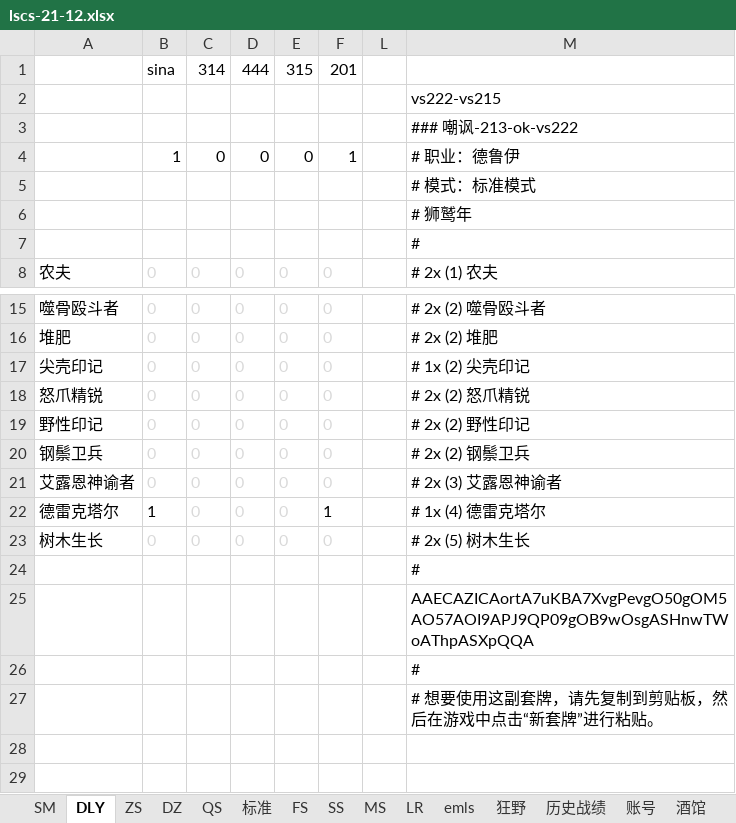
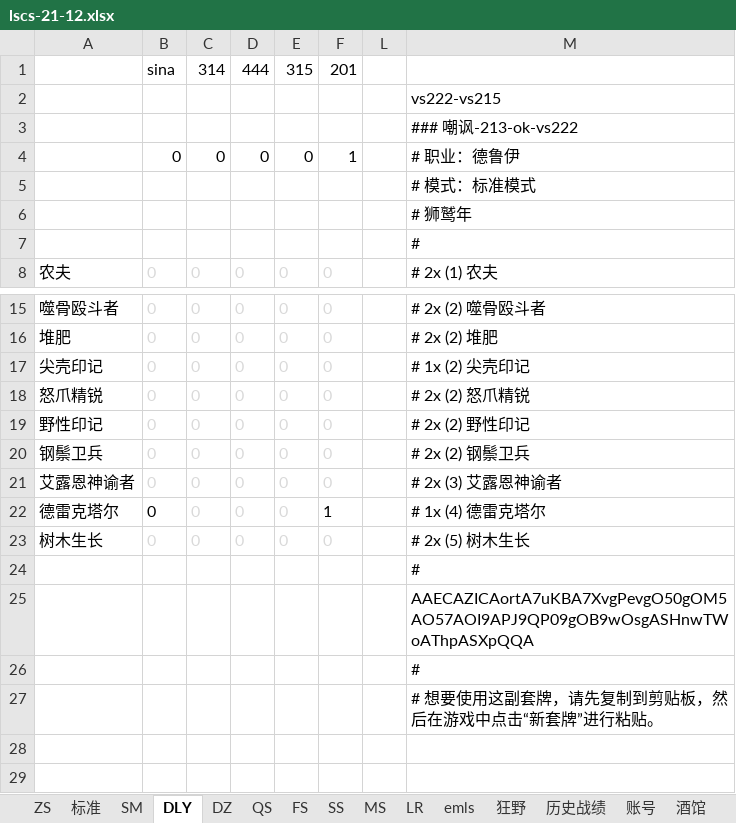
Before and after one commit to czl315/ttjj, an Excel workbook: src/main/java/game/lscs-21-12.xlsx, sheet DLY, drawn as a sheet; only a part is shown, gaps mark what is left out; values as stored, in another font and other column widths than the file's, no borders; the diff names each change by its address in the sheet, - before the commit and + after, or states it on an @@ line.

```diff
--- a/src/main/java/game/lscs-21-12.xlsx (sheet DLY)
+++ b/src/main/java/game/lscs-21-12.xlsx (sheet DLY)
@@ sheet tab order changed: ZS | 标准 | SM | DLY | DZ | QS | FS | SS | MS | LR | emls | 狂野 | 历史战绩 | 账号 | 酒馆 @@
-B4: 1
+B4: 0
-B22: 1
+B22: 0
```
Also changed, not shown: sheet ZS, sheet 标准, sheet FS, formulas that keep their value, 4 other files.
